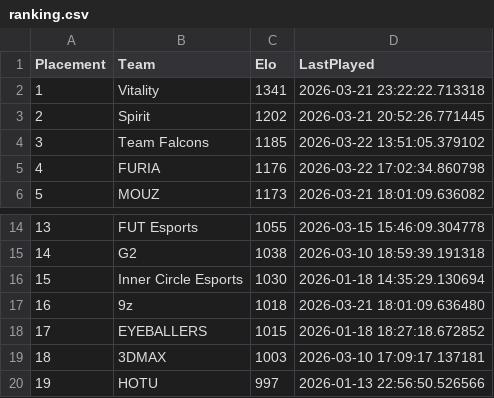
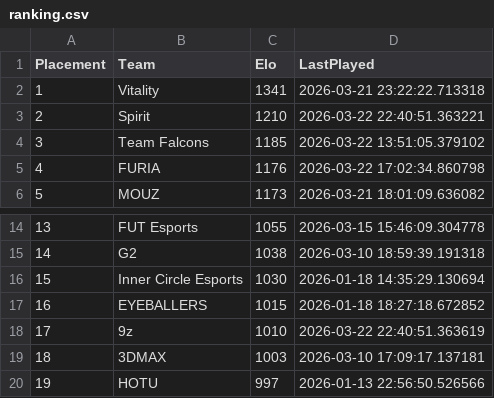
Before and after one commit to OnlinEGD/cs-ranking, a CSV file: ranking.csv, drawn as a sheet; only a part is shown, gaps mark what is left out.

```diff
--- a/ranking.csv
+++ b/ranking.csv
@@ -2,3 +2,3 @@ Placement,Team,Elo,LastPlayed
 1,Vitality,1341,2026-03-21 23:22:22.713318
-2,Spirit,1202,2026-03-21 20:52:26.771445
+2,Spirit,1210,2026-03-22 22:40:51.363221
 3,Team Falcons,1185,2026-03-22 13:51:05.379102
@@ -16,4 +16,4 @@ Placement,Team,Elo,LastPlayed
 15,Inner Circle Esports,1030,2026-01-18 14:35:29.130694
-16,9z,1018,2026-03-21 18:01:09.636480
-17,EYEBALLERS,1015,2026-01-18 18:27:18.672852
+16,EYEBALLERS,1015,2026-01-18 18:27:18.672852
+17,9z,1010,2026-03-22 22:40:51.363619
 18,3DMAX,1003,2026-03-10 17:09:17.137181
```
Also changed, not shown: processed_matches.csv.
